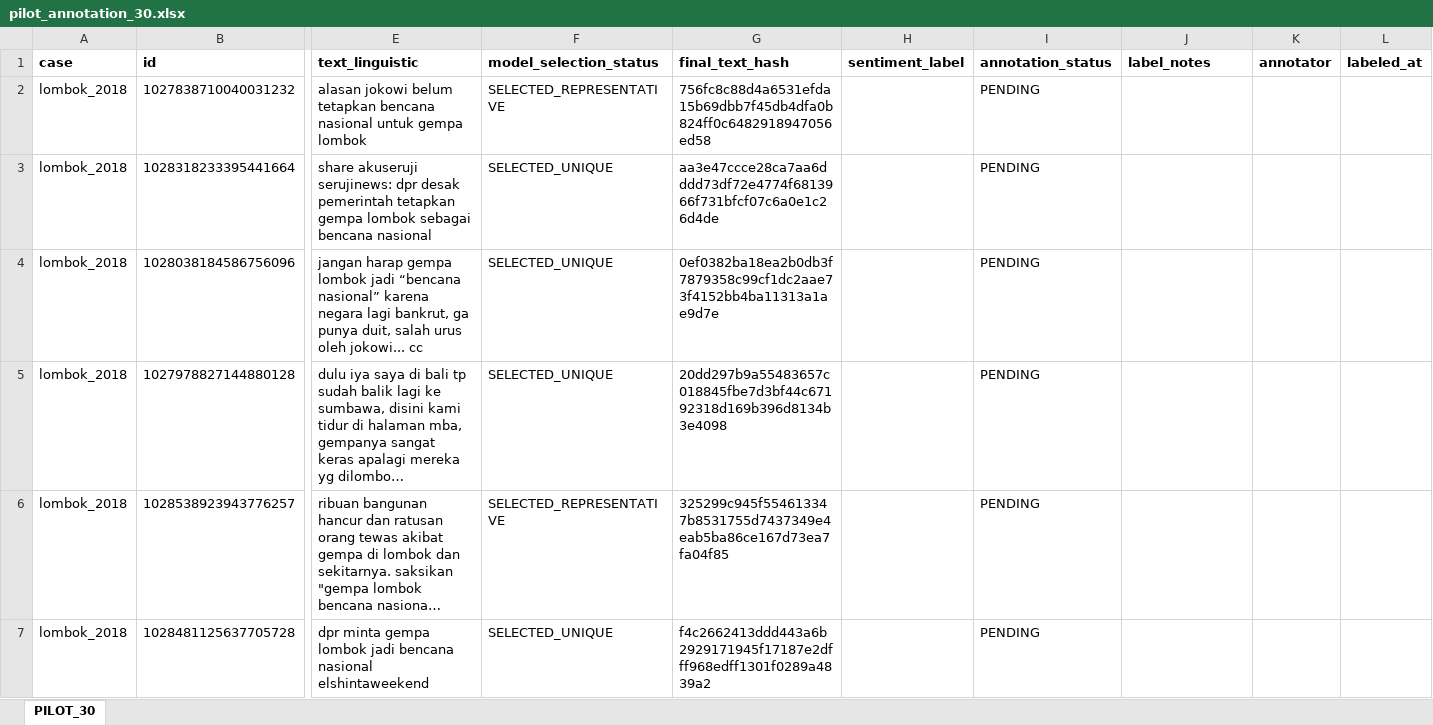
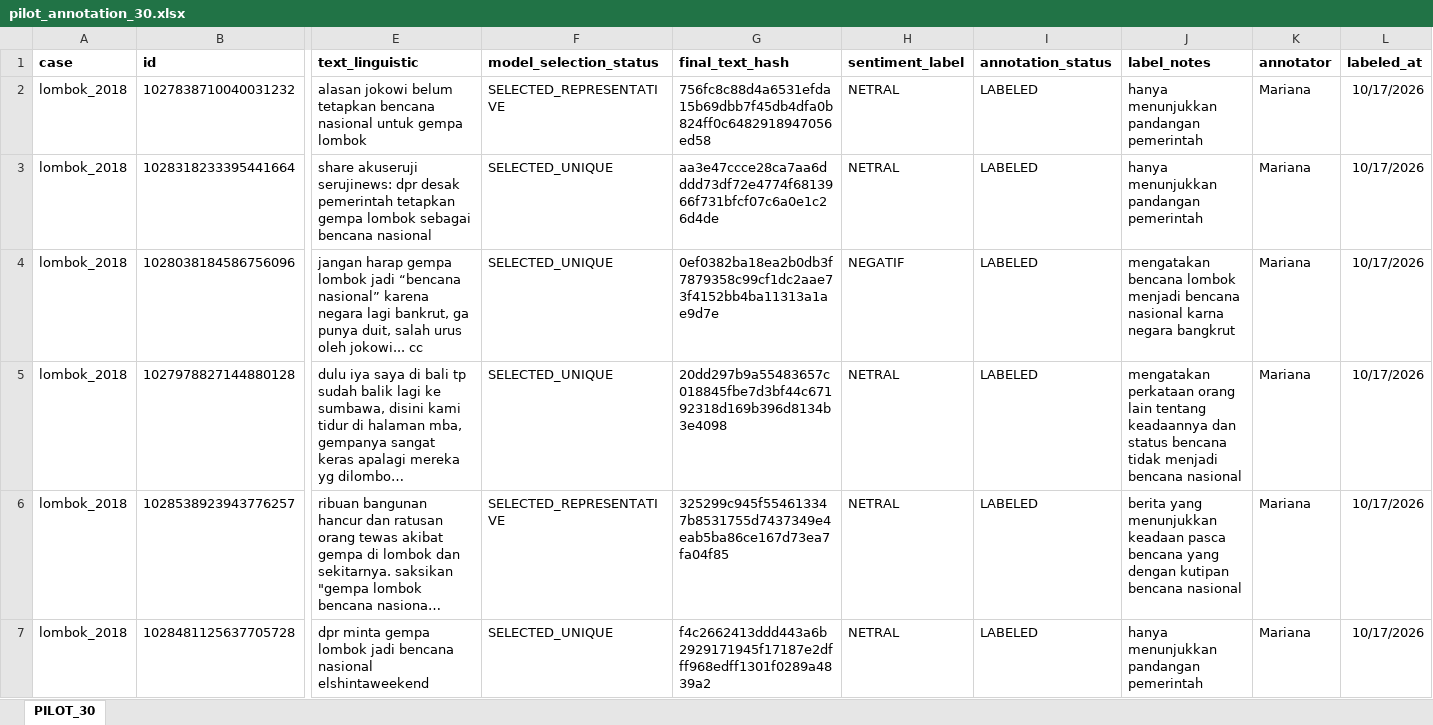
Before and after one commit to YusakSR/Penelitian-Sentimen-Bencana-Nasional, an Excel workbook: 03_Labeling/outputs/pilot/pilot_annotation_30.xlsx, sheet PILOT_30, drawn as a sheet; only a part is shown, gaps mark what is left out; long unchanged cells end in …; values as stored, in another font and other column widths than the file's, no borders; the diff covers the shown part only; the diff names each change by its address in the sheet, - before the commit and + after, or states it on an @@ line.

Commit message:
Labeling Part3 Manual Pilot Annotation Completed

```diff
--- a/03_Labeling/outputs/pilot/pilot_annotation_30.xlsx (sheet PILOT_30)
+++ b/03_Labeling/outputs/pilot/pilot_annotation_30.xlsx (sheet PILOT_30)
-H2:H3 (sentiment_label): (empty)
+H2:H3 (sentiment_label): NETRAL
-I2:I7 (annotation_status): PENDING
+I2:I7 (annotation_status): LABELED
-J2:J3 (label_notes): (empty)
+J2:J3 (label_notes): hanya menunjukkan pandangan pemerintah
-K2:K7 (annotator): (empty)
+K2:K7 (annotator): Mariana
-L2:L7 (labeled_at): (empty)
+L2:L7 (labeled_at): 10/17/2026
-H4 (sentiment_label): (empty)
+H4 (sentiment_label): NEGATIF
-J4 (label_notes): (empty)
+J4 (label_notes): mengatakan bencana lombok menjadi bencana nasional karna negara bangkrut
-H5:H7 (sentiment_label): (empty)
+H5:H7 (sentiment_label): NETRAL
-J5 (label_notes): (empty)
+J5 (label_notes): mengatakan perkataan orang lain tentang keadaannya dan status bencana tidak menjadi bencana nasional
-J6 (label_notes): (empty)
+J6 (label_notes): berita yang menunjukkan keadaan pasca bencana yang dengan kutipan bencana nasional
-J7 (label_notes): (empty)
+J7 (label_notes): hanya menunjukkan pandangan pemerintah
```
Also changed, not shown: 120 edited cells elsewhere in this sheet.
